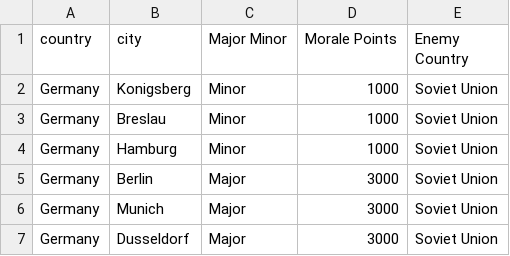
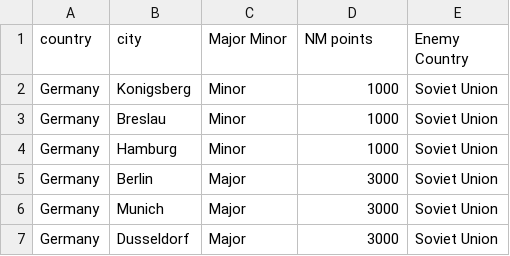
Before and after one commit to drmason13/popvars, a CSV file: examples/sc-mod/national morale.csv, drawn as a sheet; only a part is shown.

Commit message:
cleanup example folder

```diff
--- a/examples/sc-mod/national morale.csv
+++ b/examples/sc-mod/national morale.csv
@@ -1,2 +1,2 @@
-country,city,Major Minor,Morale Points,Enemy Country
+country,city,Major Minor,NM points,Enemy Country
 Germany,Konigsberg,Minor,1000,Soviet Union
```
Also changed, not shown: 3 other files.
